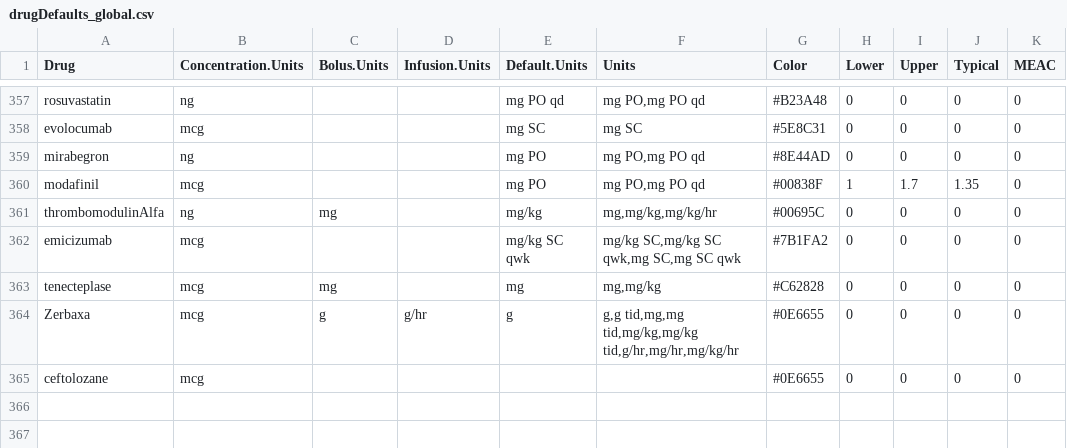
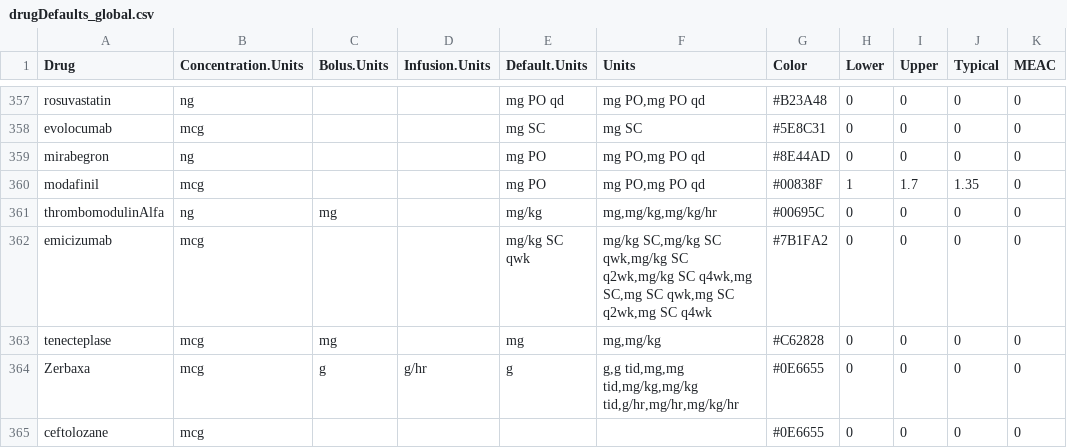
Before and after one commit to StevenLShafer/stanpumpR, a CSV file: inst/extdata/drugDefaults_global.csv, drawn as a sheet; only a part is shown, gaps mark what is left out; the diff names each change by its address in the sheet, - before the commit and + after, or states it on an @@ line.

```diff
--- a/inst/extdata/drugDefaults_global.csv
+++ b/inst/extdata/drugDefaults_global.csv
-F362 (Units): …SC,mg/kg SC qwk,mg SC,mg SC qwk
+F362 (Units): …SC,mg/kg SC qwk,mg/kg SC q2wk,mg/kg SC q4wk,mg SC,mg SC qwk,mg SC q2wk,mg SC q4wk
```
Also changed, not shown: docs/library-expansion/plan.csv, 2 other files.
